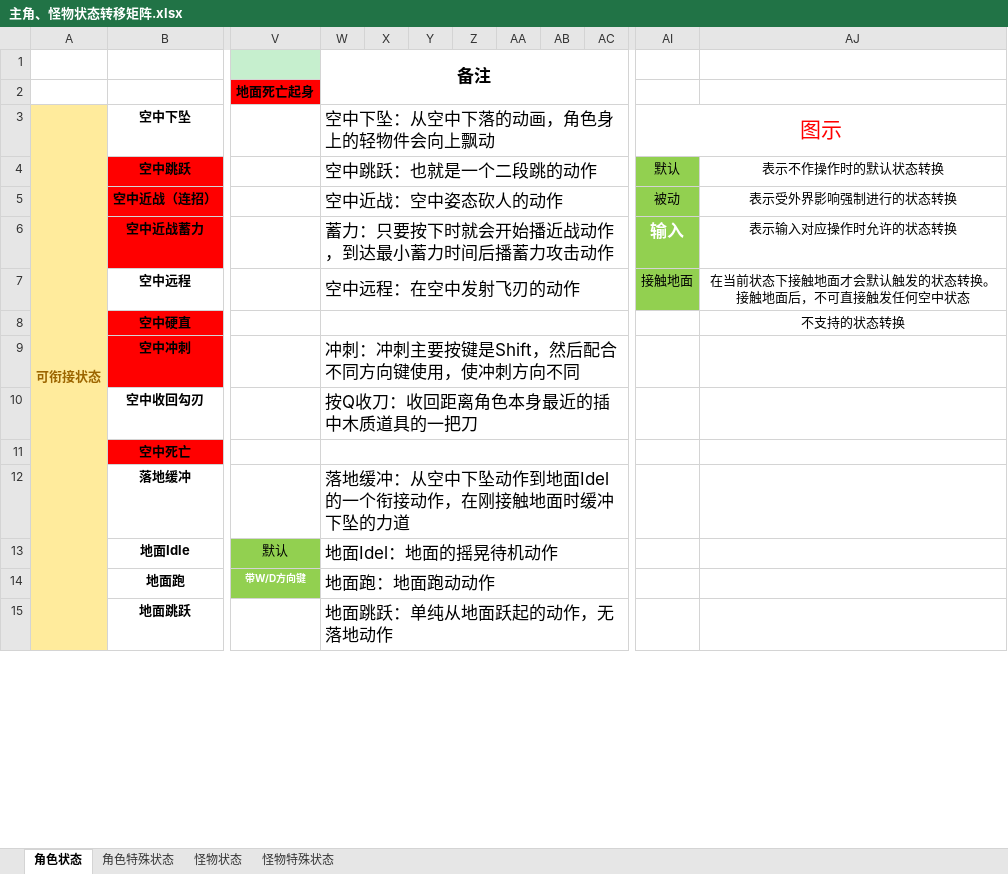
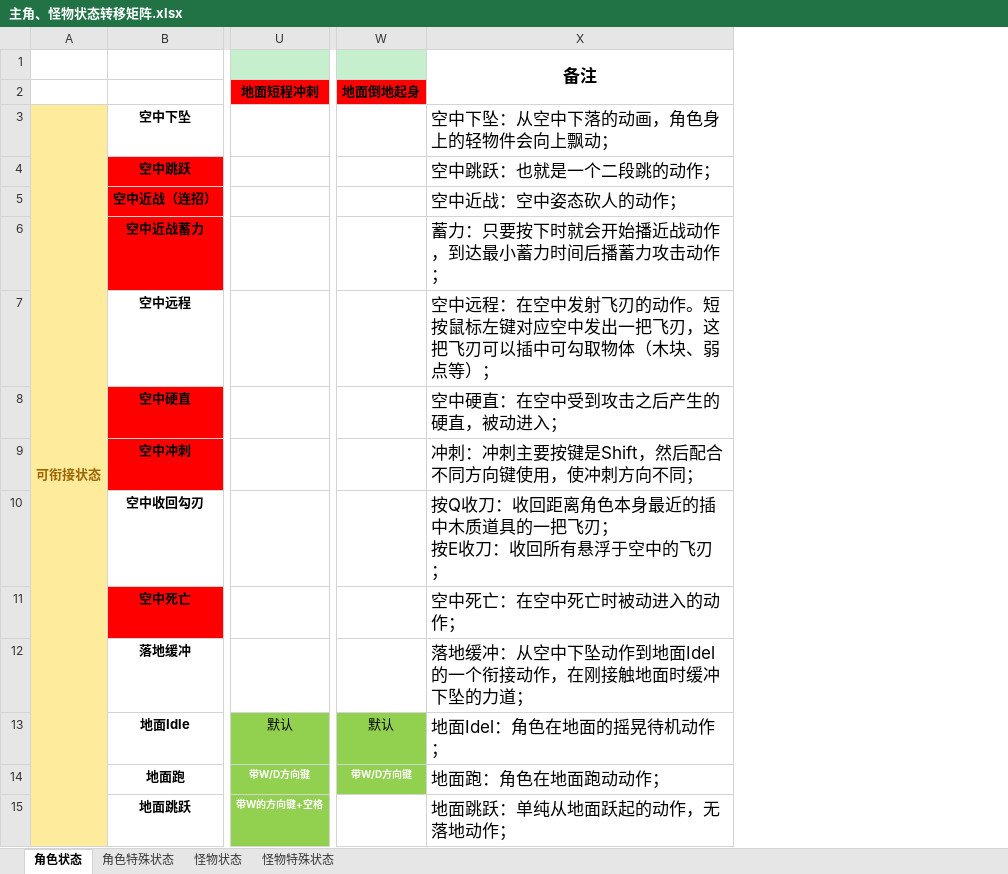
Before and after one commit to JohnTen/Code-Name-Triple-Blade-Horse, an Excel workbook: DesignDocuments/机制、系统、数值/主角、怪物状态转移矩阵.xlsx, sheet 角色状态, drawn as a sheet; only a part is shown, gaps mark what is left out; values as stored, in another font and other column widths than the file's, no borders; removed rows and columns are numbered as before the commit, all else as after; ↵ is a line break in a cell; the diff covers the shown part only; the diff names each change by its address in the sheet, - before the commit and + after, or states it on an @@ line.

```diff
--- a/DesignDocuments/机制、系统、数值/主角、怪物状态转移矩阵.xlsx (sheet 角色状态)
+++ b/DesignDocuments/机制、系统、数值/主角、怪物状态转移矩阵.xlsx (sheet 角色状态)
+column U (地面短程冲刺), rows 13-15: 默认 | 带W/D方向键 | 带W的方向键+空格
-column W, rows 1-15: 备注 |  | 空中下坠：从空中下落的动画，角色身上的轻物件会向上飘动 | 空中跳跃：也就是一个二段跳的动作 | 空中近战：空中姿态砍人的动作 | 蓄力：只要按下时就会开始播近战动作，到达最小蓄力时间后播蓄力攻击动作 | 空中远程：在空中发射飞刃的动作 |  | 冲刺：冲刺主要按键是Shift，然后配合不同方向键使用，使冲刺方向不同 | 按Q收刀：收回距离角色本身最近的插中木质道具的一把刀 |  | 落地缓冲：从空中下坠动作到地面Idel的一个衔接动作，在刚接触地面时缓冲下坠的力道 | 地面Idel：地面的摇晃待机动作 | 地面跑：地面跑动动作 | 地面跳跃：单纯从地面跃起的动作，无落地动作
-column X, empty
-column Y, empty
-column Z, empty
-column AA, empty
-column AB, empty
-column AC, empty
-column AI, rows 3-7: 图示 | 默认 | 被动 | 输入 | 接触地面
-column AJ, rows 4-8: 表示不作操作时的默认状态转换 | 表示受外界影响强制进行的状态转换 | 表示输入对应操作时允许的状态转换 | 在当前状态下接触地面才会默认触发的状态转换。接触地面后，不可直接触发任何空中状态 | 不支持的状态转换
+column X, rows 1-15: 备注 |  | 空中下坠：从空中下落的动画，角色身上的轻物件会向上飘动； | 空中跳跃：也就是一个二段跳的动作； | 空中近战：空中姿态砍人的动作； | 蓄力：只要按下时就会开始播近战动作，到达最小蓄力时间后播蓄力攻击动作； | 空中远程：在空中发射飞刃的动作。短按鼠标左键对应空中发出一把飞刃，这把飞刃可以插中可勾取物体（木块、弱点等）； | 空中硬直：在空中受到攻击之后产生的硬直，被动进入； | 冲刺：冲刺主要按键是Shift，然后配合不同方向键使用，使冲刺方向不同； | 按Q收刀：收回距离角色本身最近的插中木质道具的一把飞刃； ↵ 按E收刀：收回所有悬浮于空中的飞刃； | 空中死亡：在空中死亡时被动进入的动作； | 落地缓冲：从空中下坠动作到地面Idel的一个衔接动作，在刚接触地面时缓冲下坠的力道； | 地面Idel：角色在地面的摇晃待机动作； | 地面跑：角色在地面跑动动作； | 地面跳跃：单纯从地面跃起的动作，无落地动作；
-W2: 地面死亡起身
+W2: 地面倒地起身
-A3:A21 merged
+A3:A23 merged
```
Also changed, not shown: 9 added rows, 5 removed columns, 3 edited cells and cell formats elsewhere in this sheet, DesignDocuments/机制、系统、数值/数值系统.xlsx, 1 other file.
